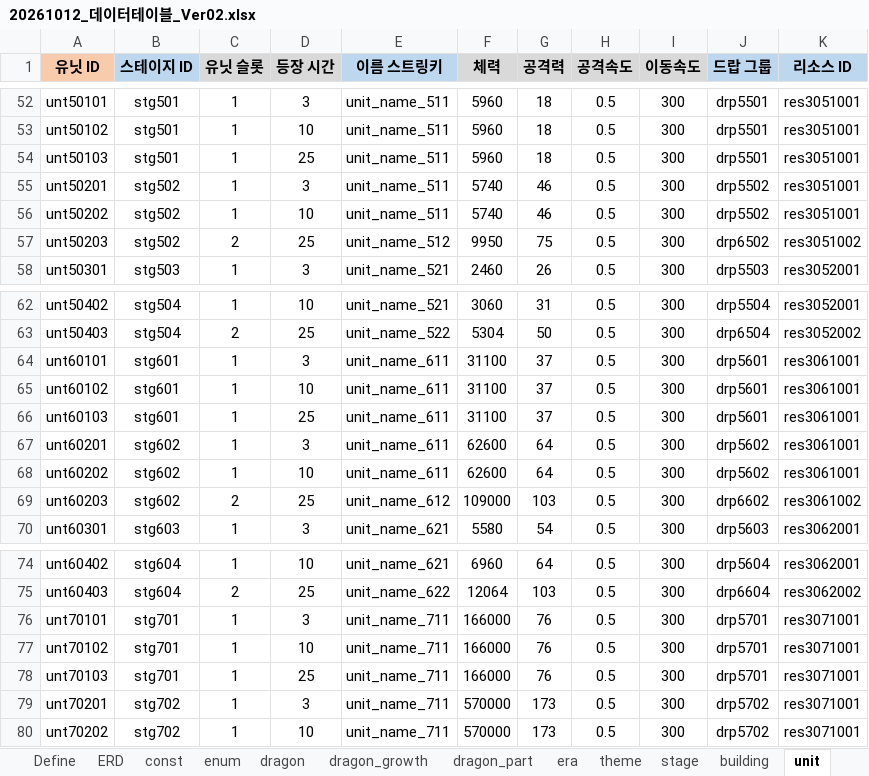
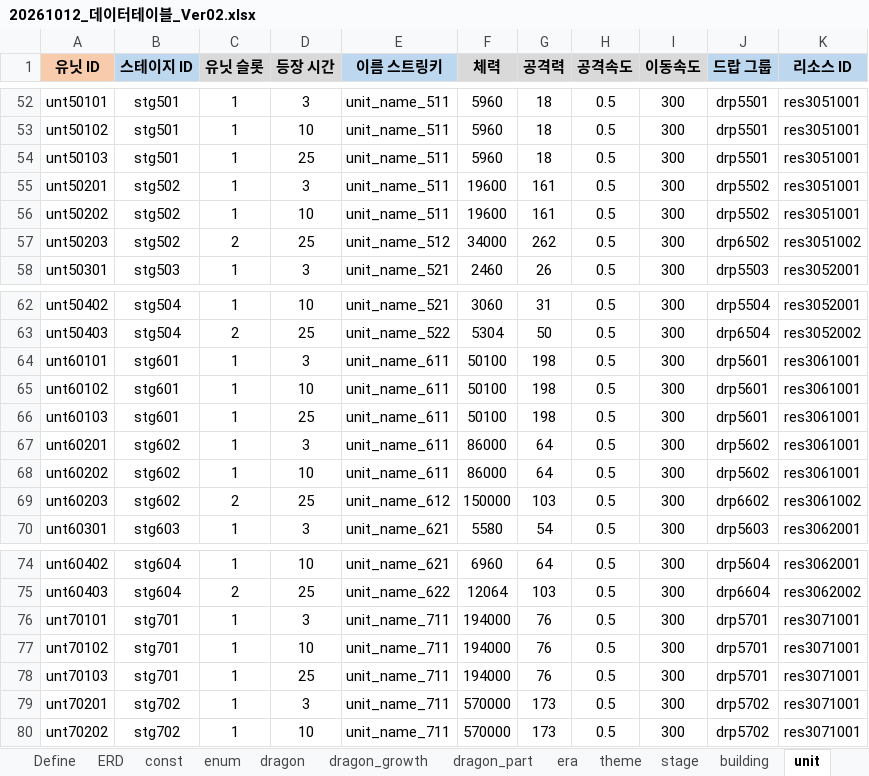
Before and after one commit to MoraDoraR1/DragonWasHere, an Excel workbook: Docs/20261012_데이터테이블_Ver02.xlsx, sheet unit, drawn as a sheet; only a part is shown, gaps mark what is left out; values as stored, in another font and other column widths than the file's, no borders; the diff names each change by its address in the sheet, - before the commit and + after, or states it on an @@ line.

```diff
--- a/Docs/20261012_데이터테이블_Ver02.xlsx (sheet unit)
+++ b/Docs/20261012_데이터테이블_Ver02.xlsx (sheet unit)
-F55:F56 (체력): 5740
+F55:F56 (체력): 19600
-G55:G56 (공격력): 46
+G55:G56 (공격력): 161
-F57 (체력): 9950
+F57 (체력): 34000
-G57 (공격력): 75
+G57 (공격력): 262
-F64:F66 (체력): 31100
+F64:F66 (체력): 50100
-G64:G66 (공격력): 37
+G64:G66 (공격력): 198
-F67:F68 (체력): 62600
+F67:F68 (체력): 86000
-F69 (체력): 109000
+F69 (체력): 150000
-F76:F78 (체력): 166000
+F76:F78 (체력): 194000
```
Also changed, not shown: sheet building, sheet upgrade, 9 other files.
